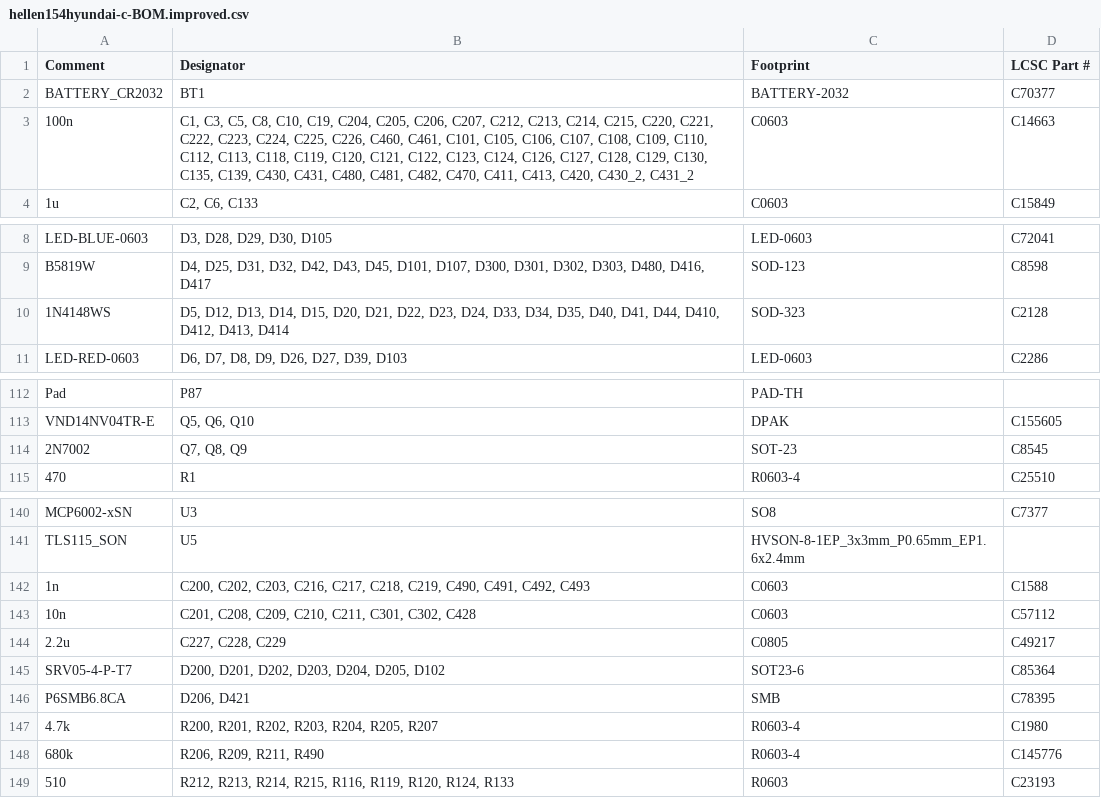
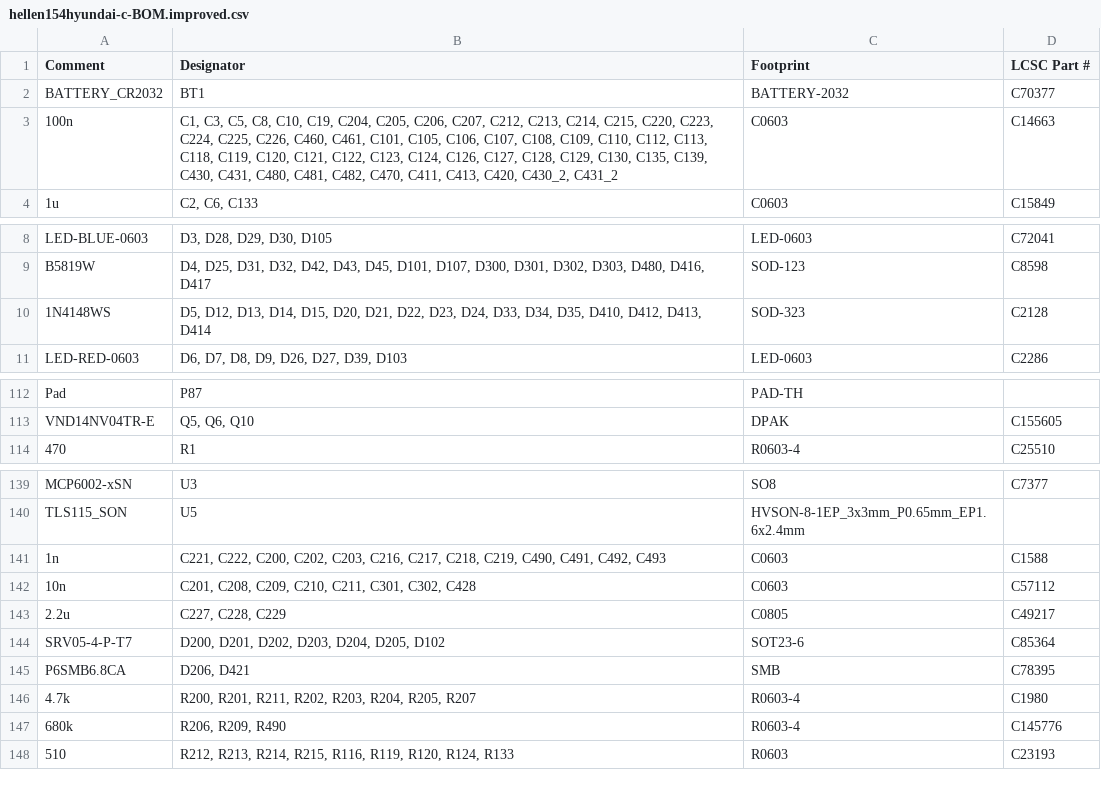
Before and after one commit to rusefi/hellen154hyundai, a CSV file: boards/hellen154hyundai-c.fab/board/hellen154hyundai-c-BOM.improved.csv, drawn as a sheet; only a part is shown, gaps mark what is left out.

Commit message:
BOM #71

```diff
--- a/boards/hellen154hyundai-c.fab/board/hellen154hyundai-c-BOM.improved.csv
+++ b/boards/hellen154hyundai-c.fab/board/hellen154hyundai-c-BOM.improved.csv
@@ -2,3 +2,3 @@ Comment,Designator,Footprint,LCSC Part #
 "BATTERY_CR2032","BT1","BATTERY-2032","C70377"
-"100n","C1, C3, C5, C8, C10, C19, C204, C205, C206, C207, C212, C213, C214, C215, C220, C221, C222, C223, C224, C225, C226, C460, C461, C101, C105, C106, C107, C108, C109, C110, C112, C113, C118, C119, C120, C121, C122, C123, C124, C126, C127, C128, C129, C130, C135, C139, C430, C431, C480, C481, C482, C470, C411, C413, C420, C430_2, C431_2","C0603","C14663"
+"100n","C1, C3, C5, C8, C10, C19, C204, C205, C206, C207, C212, C213, C214, C215, C220, C223, C224, C225, C226, C460, C461, C101, C105, C106, C107, C108, C109, C110, C112, C113, C118, C119, C120, C121, C122, C123, C124, C126, C127, C128, C129, C130, C135, C139, C430, C431, C480, C481, C482, C470, C411, C413, C420, C430_2, C431_2","C0603","C14663"
 "1u","C2, C6, C133","C0603","C15849"
@@ -9,3 +9,3 @@ Comment,Designator,Footprint,LCSC Part #
 "B5819W","D4, D25, D31, D32, D42, D43, D45, D101, D107, D300, D301, D302, D303, D480, D416, D417","SOD-123","C8598"
-"1N4148WS","D5, D12, D13, D14, D15, D20, D21, D22, D23, D24, D33, D34, D35, D40, D41, D44, D410, D412, D413, D414","SOD-323","C2128"
+"1N4148WS","D5, D12, D13, D14, D15, D20, D21, D22, D23, D24, D33, D34, D35, D410, D412, D413, D414","SOD-323","C2128"
 "LED-RED-0603","D6, D7, D8, D9, D26, D27, D39, D103","LED-0603","C2286"
@@ -113,3 +113,2 @@ Comment,Designator,Footprint,LCSC Part #
 "VND14NV04TR-E","Q5, Q6, Q10","DPAK","C155605"
-"2N7002","Q7, Q8, Q9","SOT-23","C8545"
 "470","R1","R0603-4","C25510"
@@ -141,3 +140,3 @@ Comment,Designator,Footprint,LCSC Part #
 "TLS115_SON","U5","HVSON-8-1EP_3x3mm_P0.65mm_EP1.6x2.4mm",""
-"1n","C200, C202, C203, C216, C217, C218, C219, C490, C491, C492, C493","C0603","C1588"
+"1n","C221, C222, C200, C202, C203, C216, C217, C218, C219, C490, C491, C492, C493","C0603","C1588"
 "10n","C201, C208, C209, C210, C211, C301, C302, C428","C0603","C57112"
@@ -146,4 +145,4 @@ Comment,Designator,Footprint,LCSC Part #
 "P6SMB6.8CA","D206, D421","SMB","C78395"
-"4.7k","R200, R201, R202, R203, R204, R205, R207","R0603-4","C1980"
-"680k","R206, R209, R211, R490","R0603-4","C145776"
+"4.7k","R200, R201, R211, R202, R203, R204, R205, R207","R0603-4","C1980"
+"680k","R206, R209, R490","R0603-4","C145776"
 "510","R212, R213, R214, R215, R116, R119, R120, R124, R133","R0603","C23193"
```
